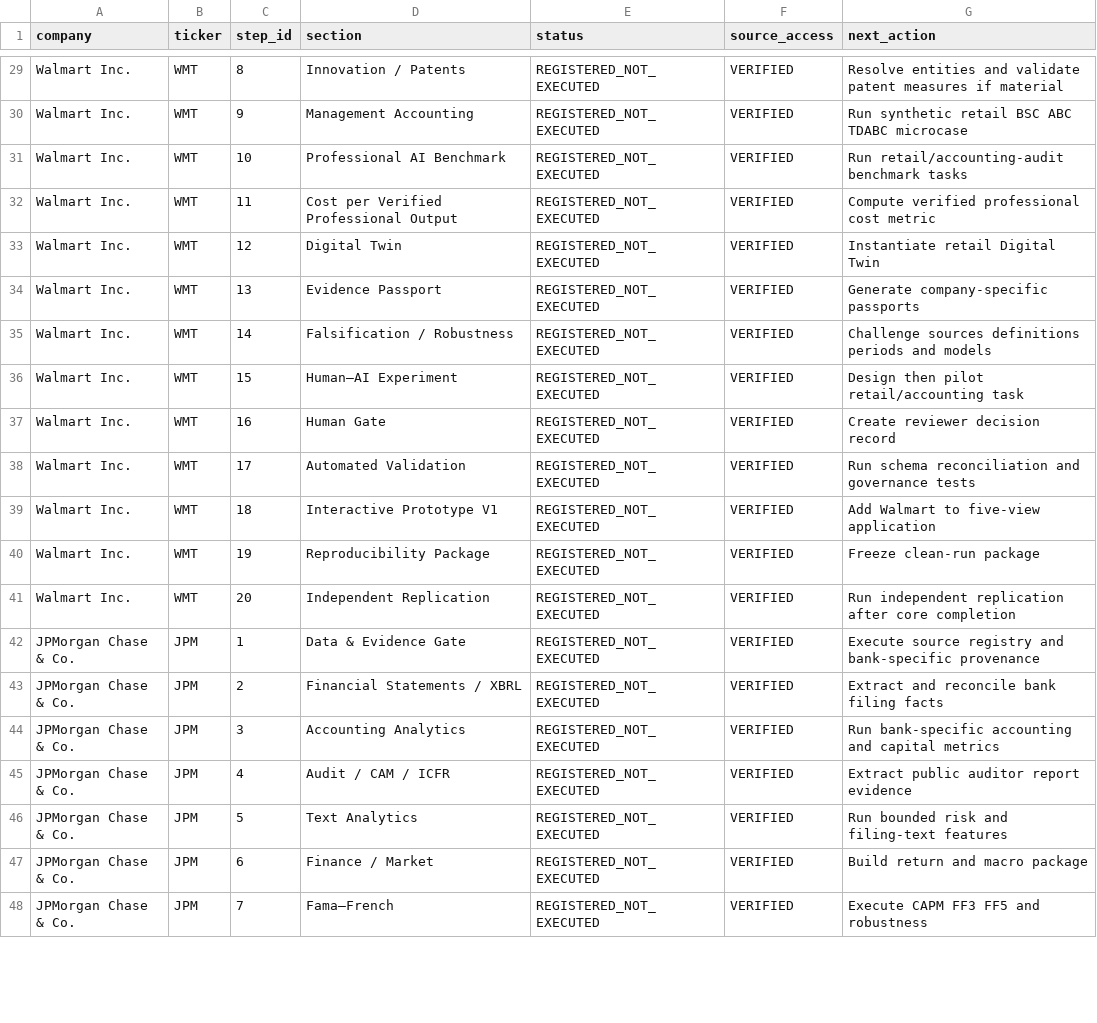
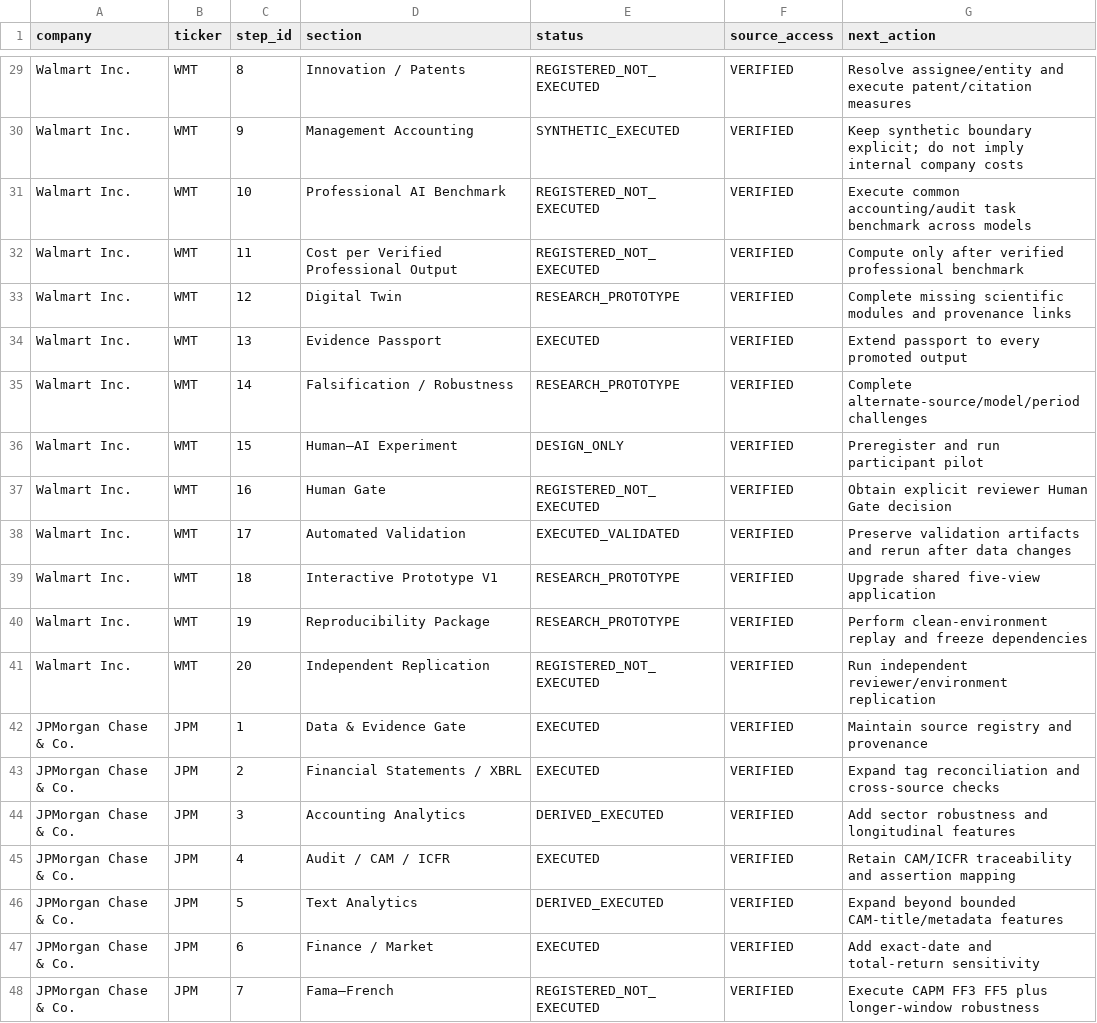
Before and after one commit to Saehon/Saeid-Homayoun, a CSV file: NAAIL-OpenLab/prototypes/three-company-20-step-poc-v1-1/three_company_60_step_execution_matrix.csv, drawn as a sheet; only a part is shown, gaps mark what is left out; the diff covers the shown part only; the diff names each change by its address in the sheet, - before the commit and + after, or states it on an @@ line.

Commit message:
data: record bounded WMT and JPM execution progress

```diff
--- a/NAAIL-OpenLab/prototypes/three-company-20-step-poc-v1-1/three_company_60_step_execution_matrix.csv
+++ b/NAAIL-OpenLab/prototypes/three-company-20-step-poc-v1-1/three_company_60_step_execution_matrix.csv
-G29 (next_action): Resolve entities and validate patent measures if material
+G29 (next_action): Resolve assignee/entity and execute patent/citation measures
-E30 (status): REGISTERED_NOT_EXECUTED
+E30 (status): SYNTHETIC_EXECUTED
-G30 (next_action): Run synthetic retail BSC ABC TDABC microcase
+G30 (next_action): Keep synthetic boundary explicit; do not imply internal company costs
-G31 (next_action): Run retail/accounting-audit benchmark tasks
+G31 (next_action): Execute common accounting/audit task benchmark across models
-G32 (next_action): Compute verified professional cost metric
+G32 (next_action): Compute only after verified professional benchmark
-E33 (status): REGISTERED_NOT_EXECUTED
+E33 (status): RESEARCH_PROTOTYPE
-G33 (next_action): Instantiate retail Digital Twin
+G33 (next_action): Complete missing scientific modules and provenance links
-E34 (status): REGISTERED_NOT_EXECUTED
+E34 (status): EXECUTED
-G34 (next_action): Generate company-specific passports
+G34 (next_action): Extend passport to every promoted output
-E35 (status): REGISTERED_NOT_EXECUTED
+E35 (status): RESEARCH_PROTOTYPE
-G35 (next_action): Challenge sources definitions periods and models
+G35 (next_action): Complete alternate-source/model/period challenges
-E36 (status): REGISTERED_NOT_EXECUTED
+E36 (status): DESIGN_ONLY
-G36 (next_action): Design then pilot retail/accounting task
+G36 (next_action): Preregister and run participant pilot
-G37 (next_action): Create reviewer decision record
+G37 (next_action): Obtain explicit reviewer Human Gate decision
-E38 (status): REGISTERED_NOT_EXECUTED
+E38 (status): EXECUTED_VALIDATED
-G38 (next_action): Run schema reconciliation and governance tests
+G38 (next_action): Preserve validation artifacts and rerun after data changes
-E39:E40 (status): REGISTERED_NOT_EXECUTED
+E39:E40 (status): RESEARCH_PROTOTYPE
-G39 (next_action): Add Walmart to five-view application
+G39 (next_action): Upgrade shared five-view application
-G40 (next_action): Freeze clean-run package
+G40 (next_action): Perform clean-environment replay and freeze dependencies
-G41 (next_action): Run independent replication after core completion
+G41 (next_action): Run independent reviewer/environment replication
-E42:E43 (status): REGISTERED_NOT_EXECUTED
+E42:E43 (status): EXECUTED
-G42 (next_action): Execute source registry and bank-specific provenance
+G42 (next_action): Maintain source registry and provenance
-G43 (next_action): Extract and reconcile bank filing facts
+G43 (next_action): Expand tag reconciliation and cross-source checks
-E44 (status): REGISTERED_NOT_EXECUTED
+E44 (status): DERIVED_EXECUTED
-G44 (next_action): Run bank-specific accounting and capital metrics
+G44 (next_action): Add sector robustness and longitudinal features
-E45 (status): REGISTERED_NOT_EXECUTED
+E45 (status): EXECUTED
-G45 (next_action): Extract public auditor report evidence
+G45 (next_action): Retain CAM/ICFR traceability and assertion mapping
-E46 (status): REGISTERED_NOT_EXECUTED
+E46 (status): DERIVED_EXECUTED
-G46 (next_action): Run bounded risk and filing-text features
+G46 (next_action): Expand beyond bounded CAM-title/metadata features
-E47 (status): REGISTERED_NOT_EXECUTED
+E47 (status): EXECUTED
-G47 (next_action): Build return and macro package
+G47 (next_action): Add exact-date and total-return sensitivity
-G48 (next_action): Execute CAPM FF3 FF5 and robustness
+G48 (next_action): Execute CAPM FF3 FF5 plus longer-window robustness
```
Also changed, not shown: 53 edited cells elsewhere in this file.
